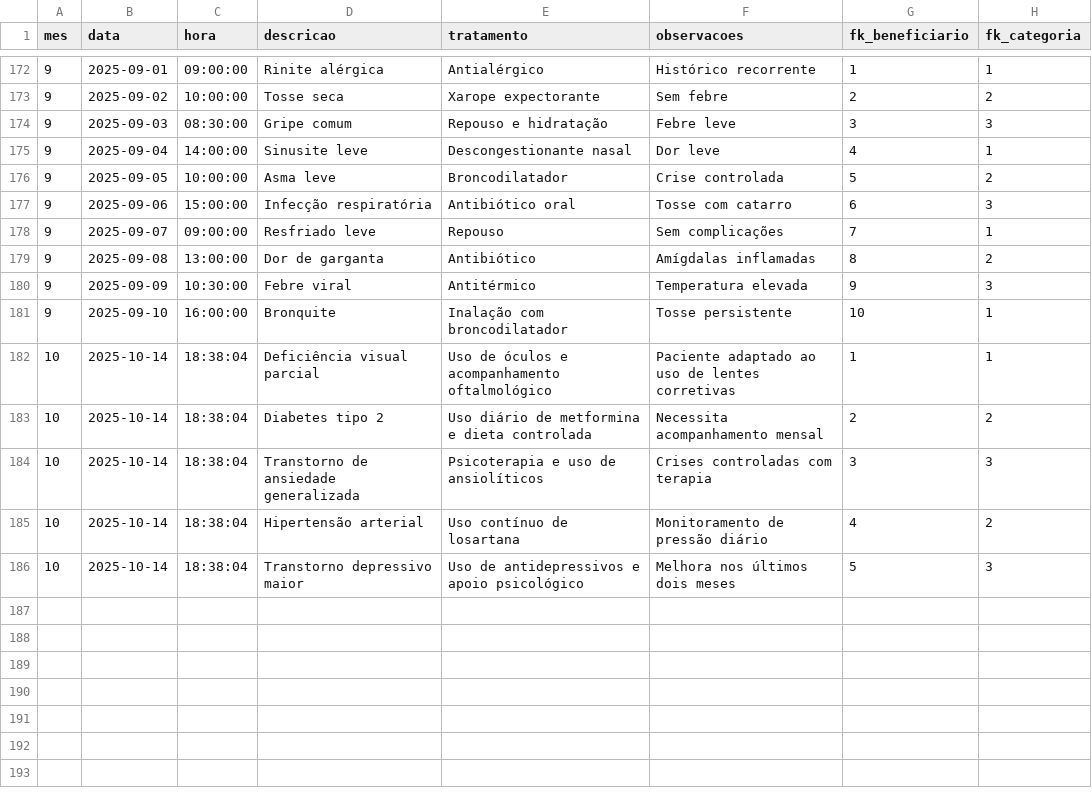
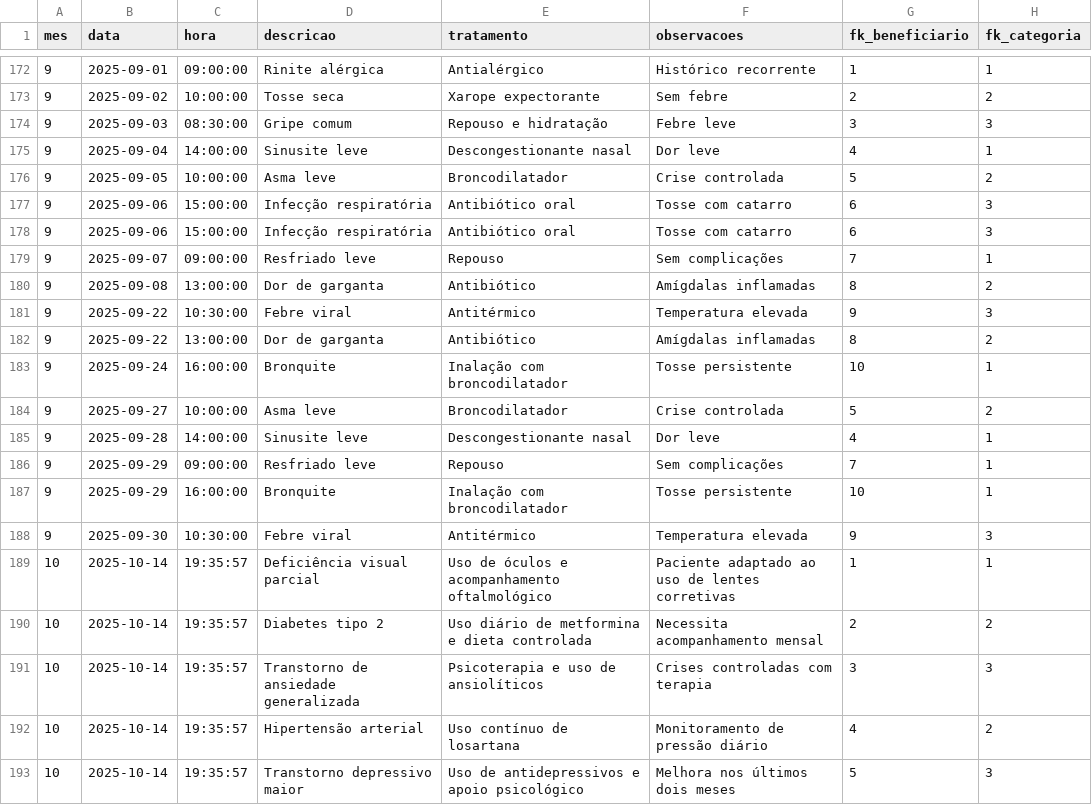
Before and after one commit to refuge-git/DataAnalytics, a CSV file: Analytics/Base-Meteorologia/Analysis/Condição saude/condicao_saude.csv, drawn as a sheet; only a part is shown, gaps mark what is left out.

```diff
--- a/Analytics/Base-Meteorologia/Analysis/Condição saude/condicao_saude.csv
+++ b/Analytics/Base-Meteorologia/Analysis/Condição saude/condicao_saude.csv
@@ -177,10 +177,17 @@ mes,data,hora,descricao,tratamento,observacoes,fk_beneficiario,fk_categoria
 9,2025-09-06,15:00:00,"Infecção respiratória","Antibiótico oral","Tosse com catarro",6,3
+9,2025-09-06,15:00:00,"Infecção respiratória","Antibiótico oral","Tosse com catarro",6,3
 9,2025-09-07,09:00:00,"Resfriado leve",Repouso,"Sem complicações",7,1
 9,2025-09-08,13:00:00,"Dor de garganta",Antibiótico,"Amígdalas inflamadas",8,2
-9,2025-09-09,10:30:00,"Febre viral",Antitérmico,"Temperatura elevada",9,3
-9,2025-09-10,16:00:00,Bronquite,"Inalação com broncodilatador","Tosse persistente",10,1
-10,2025-10-14,18:38:04,"Deficiência visual parcial","Uso de óculos e acompanhamento oftalmológico","Paciente adaptado ao uso de lentes corretivas",1,1
-10,2025-10-14,18:38:04,"Diabetes tipo 2","Uso diário de metformina e dieta controlada","Necessita acompanhamento mensal",2,2
-10,2025-10-14,18:38:04,"Transtorno de ansiedade generalizada","Psicoterapia e uso de ansiolíticos","Crises controladas com terapia",3,3
-10,2025-10-14,18:38:04,"Hipertensão arterial","Uso contínuo de losartana","Monitoramento de pressão diário",4,2
-10,2025-10-14,18:38:04,"Transtorno depressivo maior","Uso de antidepressivos e apoio psicológico","Melhora nos últimos dois meses",5,3
+9,2025-09-22,10:30:00,"Febre viral",Antitérmico,"Temperatura elevada",9,3
+9,2025-09-22,13:00:00,"Dor de garganta",Antibiótico,"Amígdalas inflamadas",8,2
+9,2025-09-24,16:00:00,Bronquite,"Inalação com broncodilatador","Tosse persistente",10,1
+9,2025-09-27,10:00:00,"Asma leve",Broncodilatador,"Crise controlada",5,2
+9,2025-09-28,14:00:00,"Sinusite leve","Descongestionante nasal","Dor leve",4,1
+9,2025-09-29,09:00:00,"Resfriado leve",Repouso,"Sem complicações",7,1
+9,2025-09-29,16:00:00,Bronquite,"Inalação com broncodilatador","Tosse persistente",10,1
+9,2025-09-30,10:30:00,"Febre viral",Antitérmico,"Temperatura elevada",9,3
+10,2025-10-14,19:35:57,"Deficiência visual parcial","Uso de óculos e acompanhamento oftalmológico","Paciente adaptado ao uso de lentes corretivas",1,1
+10,2025-10-14,19:35:57,"Diabetes tipo 2","Uso diário de metformina e dieta controlada","Necessita acompanhamento mensal",2,2
+10,2025-10-14,19:35:57,"Transtorno de ansiedade generalizada","Psicoterapia e uso de ansiolíticos","Crises controladas com terapia",3,3
+10,2025-10-14,19:35:57,"Hipertensão arterial","Uso contínuo de losartana","Monitoramento de pressão diário",4,2
+10,2025-10-14,19:35:57,"Transtorno depressivo maior","Uso de antidepressivos e apoio psicológico","Melhora nos últimos dois meses",5,3
```
Also changed, not shown: Analytics/Base-Meteorologia/Analysis/Condição saude/condicao_saude_tratado.csv, Analytics/Base-Meteorologia/resumo_total.csv, 5 other files.
